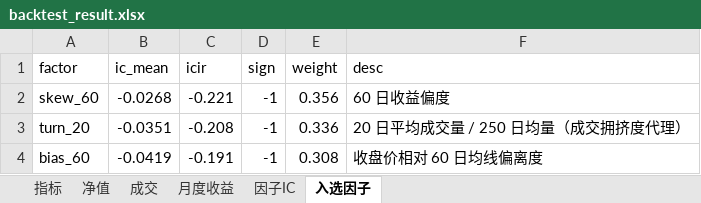
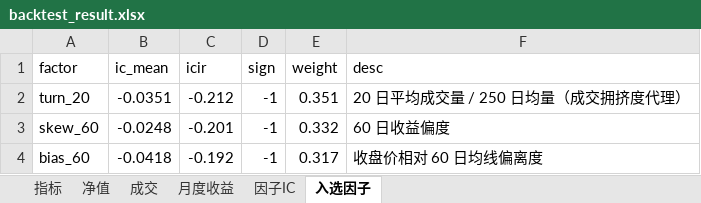
Before and after one commit to fengppx/feng666, an Excel workbook: output/tables/backtest_result.xlsx, sheet 入选因子, drawn as a sheet; values as stored, in another font and other column widths than the file's, no borders; removed rows and columns are numbered as before the commit, all else as after; the diff names each change by its address in the sheet, - before the commit and + after, or states it on an @@ line.

```diff
--- a/output/tables/backtest_result.xlsx (sheet 入选因子)
+++ b/output/tables/backtest_result.xlsx (sheet 入选因子)
-row 2: skew_60 | -0.0268 | -0.221 | -1 | 0.356 | 60 日收益偏度
-C2 (icir): -0.208
+C2 (icir): -0.212
-E2 (weight): 0.336
+E2 (weight): 0.351
+row 3: skew_60 | -0.0248 | -0.201 | -1 | 0.332 | 60 日收益偏度
-B4 (ic_mean): -0.0419
+B4 (ic_mean): -0.0418
-C4 (icir): -0.191
+C4 (icir): -0.192
-E4 (weight): 0.308
+E4 (weight): 0.317
```
Also changed, not shown: sheet 成交, sheet 净值, sheet 指标, sheet 月度收益, sheet 因子IC, 38 other files.
